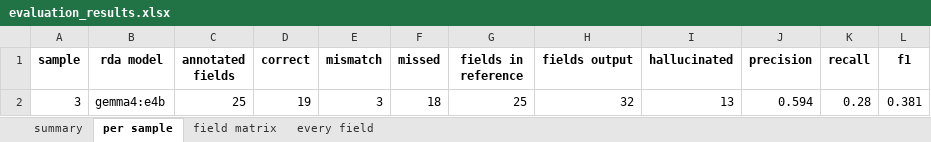
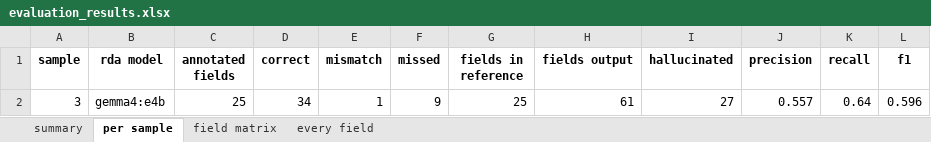
Before and after one commit to fairdataihub/dmpbridge, an Excel workbook: data/output/5_rda/evaluation/evaluation_results.xlsx, sheet per sample, drawn as a sheet; values as stored, in another font and other column widths than the file's, no borders; the diff names each change by its address in the sheet, - before the commit and + after, or states it on an @@ line.

Commit message:
Add new sample3 JSON files and update evaluation results and matrix images

```diff
--- a/data/output/5_rda/evaluation/evaluation_results.xlsx (sheet per sample)
+++ b/data/output/5_rda/evaluation/evaluation_results.xlsx (sheet per sample)
-D2 (correct): 19
+D2 (correct): 34
-E2 (mismatch): 3
+E2 (mismatch): 1
-F2 (missed): 18
+F2 (missed): 9
-H2 (fields output): 32
+H2 (fields output): 61
-I2 (hallucinated): 13
+I2 (hallucinated): 27
-J2 (precision): 0.594
+J2 (precision): 0.557
-K2 (recall): 0.28
+K2 (recall): 0.64
-L2 (f1): 0.381
+L2 (f1): 0.596
```
Also changed, not shown: sheet every field, sheet field matrix, sheet summary, 5 other files.
